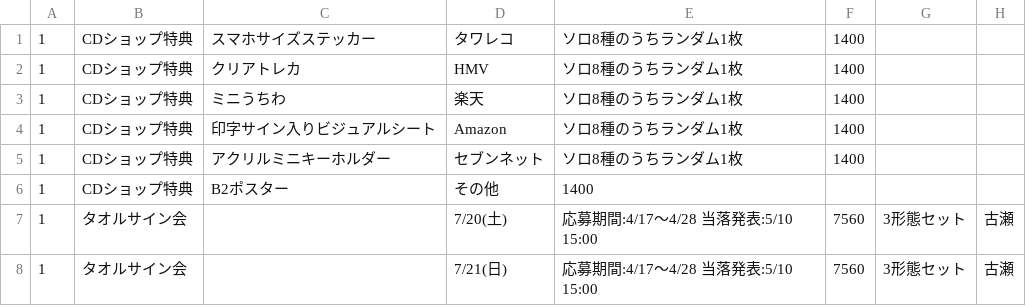
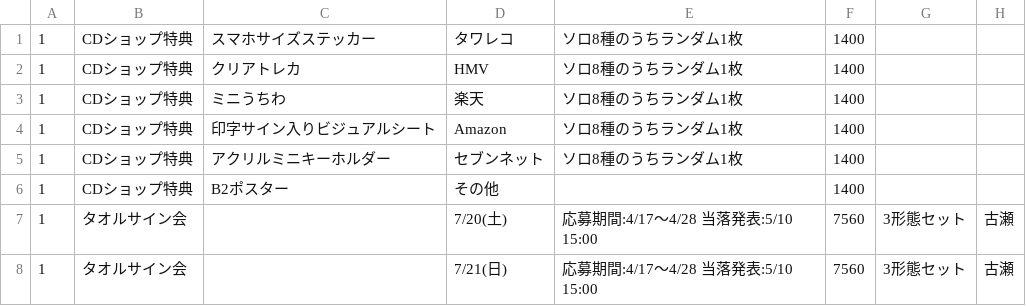
Before and after one commit to hotahota-dev/oct-5th, a CSV file: eventData.csv, drawn as a sheet; only a part is shown; the diff names each change by its address in the sheet, - before the commit and + after, or states it on an @@ line.

Commit message:
eventData.csv を更新

```diff
--- a/eventData.csv
+++ b/eventData.csv
-E6: 1400
+E6: (empty)
-F6: (empty)
+F6: 1400
```
